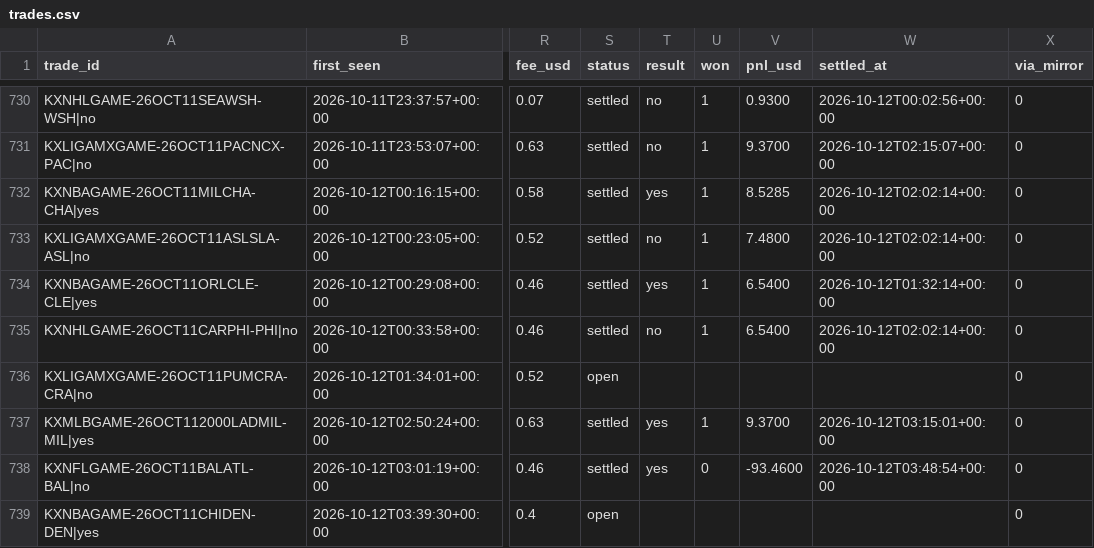
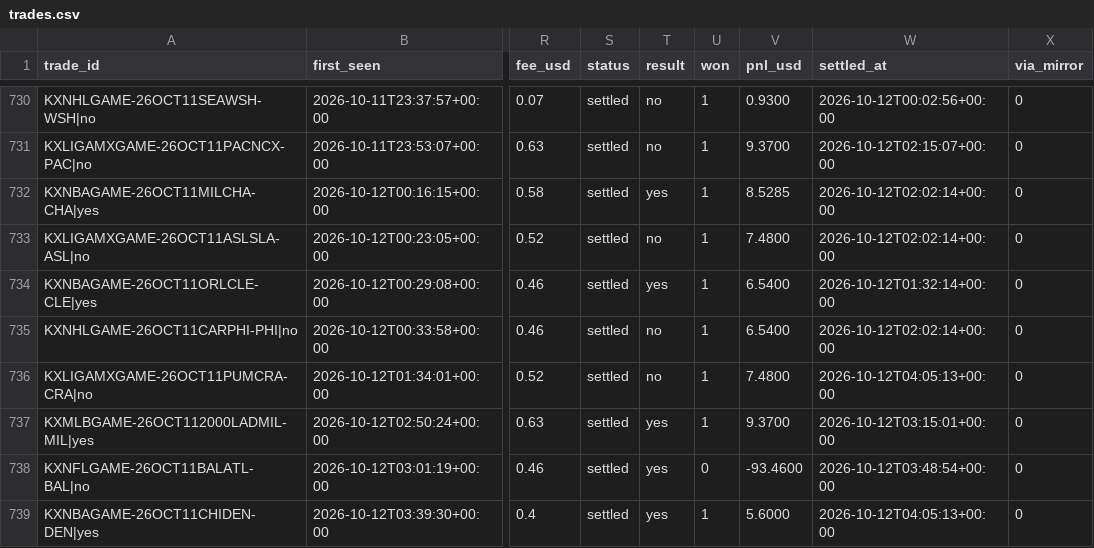
Before and after one commit to UseSoap/Kalshi-Scanner, a CSV file: data/trades.csv, drawn as a sheet; only a part is shown, gaps mark what is left out; the diff names each change by its address in the sheet, - before the commit and + after, or states it on an @@ line.

Commit message:
data: scan 2026-10-12T04:18Z

```diff
--- a/data/trades.csv
+++ b/data/trades.csv
-S736 (status): open
+S736 (status): settled
-T736 (result): (empty)
+T736 (result): no
-U736 (won): (empty)
+U736 (won): 1
-V736 (pnl_usd): (empty)
+V736 (pnl_usd): 7.4800
-W736 (settled_at): (empty)
+W736 (settled_at): 2026-10-12T04:05:13+00:00
-S739 (status): open
+S739 (status): settled
-T739 (result): (empty)
+T739 (result): yes
-U739 (won): (empty)
+U739 (won): 1
-V739 (pnl_usd): (empty)
+V739 (pnl_usd): 5.6000
-W739 (settled_at): (empty)
+W739 (settled_at): 2026-10-12T04:05:13+00:00
```
Also changed, not shown: data/trades_95.csv.
